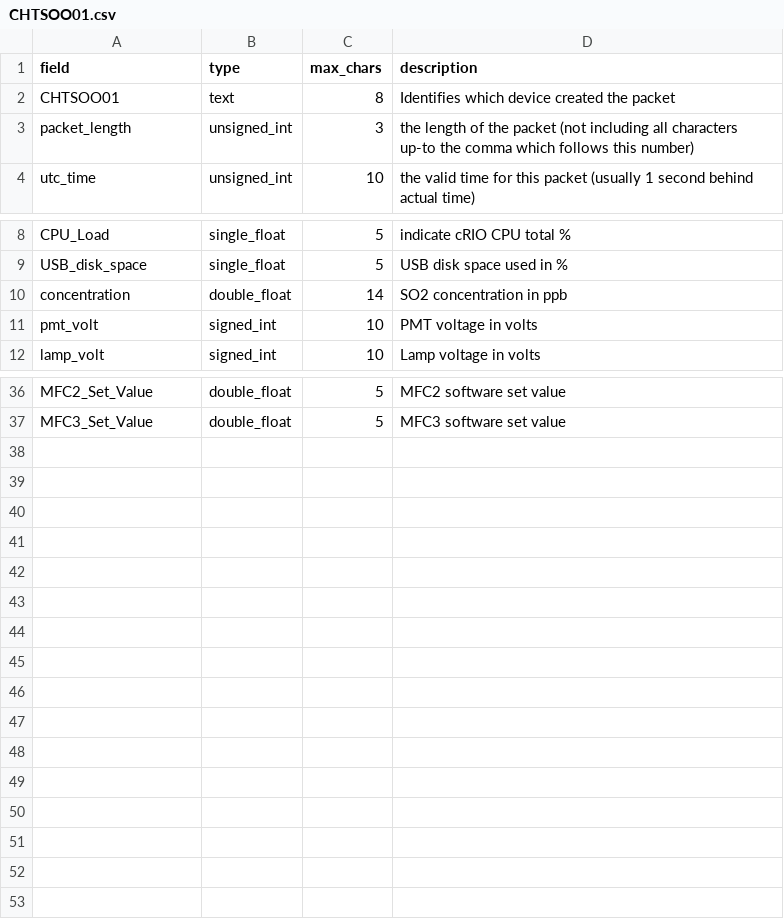
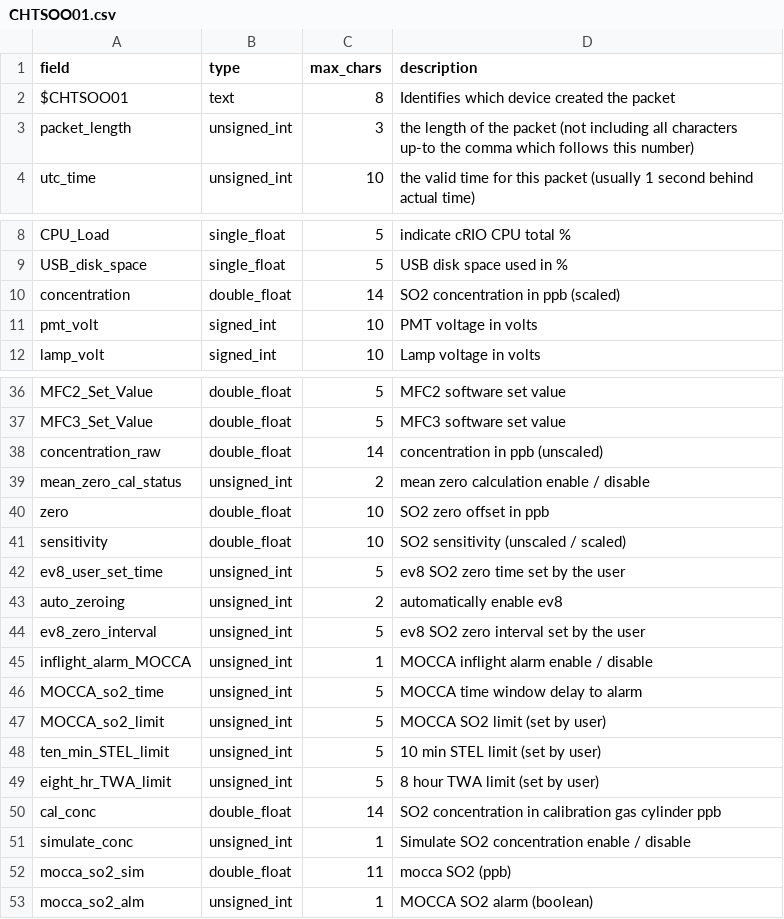
Before and after one commit to ncasuk/decades-rt, a CSV file: dataformats/CHTSOO01.csv, drawn as a sheet; only a part is shown, gaps mark what is left out; the diff covers the shown part only.

Commit message:
SO2 udp definition file updated to latest version

```diff
--- a/dataformats/CHTSOO01.csv
+++ b/dataformats/CHTSOO01.csv
@@ -1,3 +1,3 @@
 field,type,max_chars,description
-CHTSOO01,text,8,Identifies which device created the packet
+$CHTSOO01,text,8,Identifies which device created the packet
 packet_length,unsigned_int,3,the length of the packet (not including all characters up-to the comma which follows this number)
@@ -9,3 +9,3 @@ CPU_Load,single_float,5,indicate cRIO CPU total %
 USB_disk_space,single_float,5,USB disk space used in %
-concentration,double_float,14,SO2 concentration in ppb
+concentration,double_float,14,SO2 concentration in ppb (scaled)
 pmt_volt,signed_int,10,PMT voltage in volts
@@ -37 +37,17 @@ MFC2_Set_Value,double_float,5,MFC2 software set value
 MFC3_Set_Value,double_float,5,MFC3 software set value
+concentration_raw,double_float,14,concentration in ppb (unscaled)
+mean_zero_cal_status,unsigned_int,2,mean zero calculation enable / disable
+zero,double_float,10,SO2 zero offset in ppb
+sensitivity,double_float,10,SO2 sensitivity (unscaled / scaled)
+ev8_user_set_time,unsigned_int,5,ev8 SO2 zero time set by the user
+auto_zeroing,unsigned_int,2,automatically enable ev8
+ev8_zero_interval,unsigned_int,5,ev8 SO2 zero interval set by the user
+inflight_alarm_MOCCA,unsigned_int,1,MOCCA inflight alarm enable / disable
+MOCCA_so2_time,unsigned_int,5,MOCCA time window delay to alarm
+MOCCA_so2_limit,unsigned_int,5,MOCCA SO2 limit (set by user)
+ten_min_STEL_limit,unsigned_int,5,10 min STEL limit (set by user)
+eight_hr_TWA_limit,unsigned_int,5,8 hour TWA limit (set by user)
+cal_conc,double_float,14,SO2 concentration in calibration gas cylinder ppb
+simulate_conc,unsigned_int,1,Simulate SO2 concentration enable / disable
+mocca_so2_sim,double_float,11,mocca SO2 (ppb)
+mocca_so2_alm,unsigned_int,1,MOCCA SO2 alarm (boolean)
```
Also changed, not shown: 10 edited cells elsewhere in this file.
